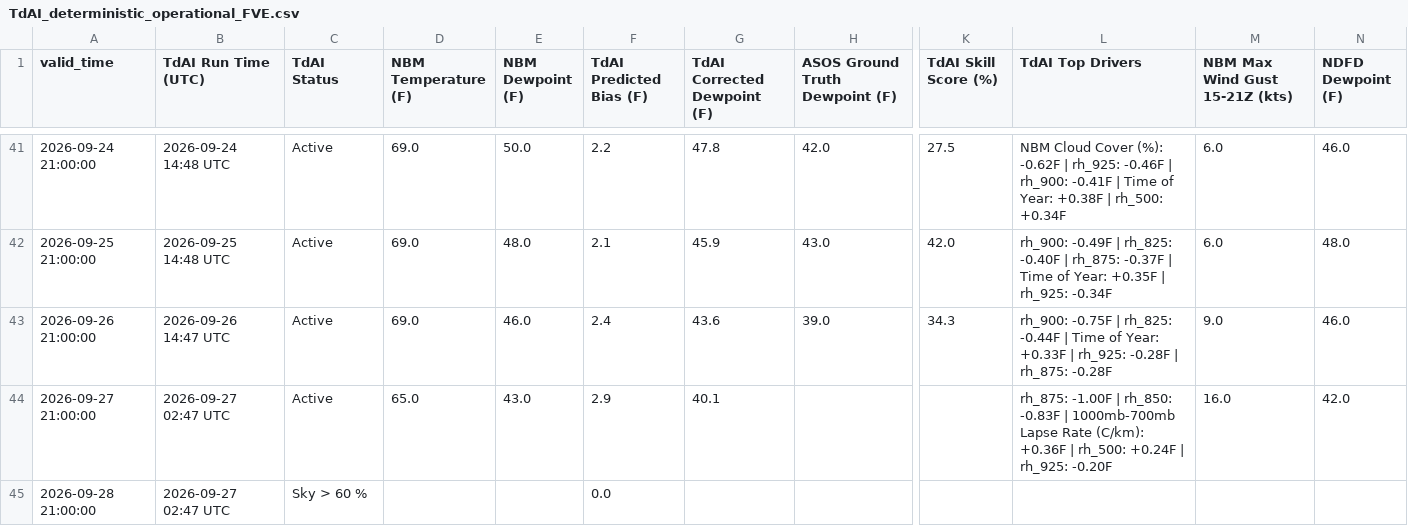
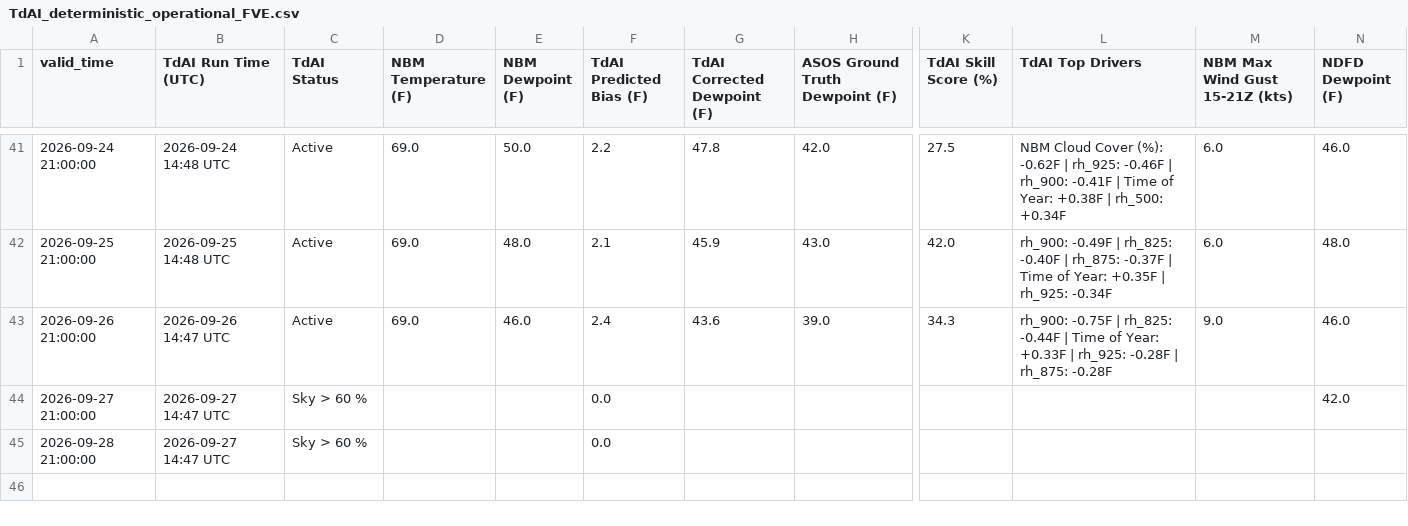
Before and after one commit to sean838432/TdAI, a CSV file: deterministic_output/TdAI_deterministic_operational_FVE.csv, drawn as a sheet; only a part is shown, gaps mark what is left out; the diff names each change by its address in the sheet, - before the commit and + after, or states it on an @@ line.

```diff
--- a/deterministic_output/TdAI_deterministic_operational_FVE.csv
+++ b/deterministic_output/TdAI_deterministic_operational_FVE.csv
-B44:B45 (TdAI Run Time (UTC)): 2026-09-27 02:47 UTC
+B44:B45 (TdAI Run Time (UTC)): 2026-09-27 14:47 UTC
-C44 (TdAI Status): Active
+C44 (TdAI Status): Sky > 60 %
-D44 (NBM Temperature (F)): 65.0
+D44 (NBM Temperature (F)): (empty)
-E44 (NBM Dewpoint (F)): 43.0
+E44 (NBM Dewpoint (F)): (empty)
-F44 (TdAI Predicted Bias (F)): 2.9
+F44 (TdAI Predicted Bias (F)): 0.0
-G44 (TdAI Corrected Dewpoint (F)): 40.1
+G44 (TdAI Corrected Dewpoint (F)): (empty)
-L44 (TdAI Top Drivers): rh_875: -1.00F | rh_850: -0.83F | 1000mb-700mb Lapse Rate (C/km): +0.36F | rh_500: +0.24F | rh_925: -0.20F
+L44 (TdAI Top Drivers): (empty)
-M44 (NBM Max Wind Gust 15-21Z (kts)): 16.0
+M44 (NBM Max Wind Gust 15-21Z (kts)): (empty)
```
Also changed, not shown: deterministic_output/TdAI_deterministic_operational_BGR.csv, deterministic_output/TdAI_deterministic_operational_CAR.csv, 9 other files.
